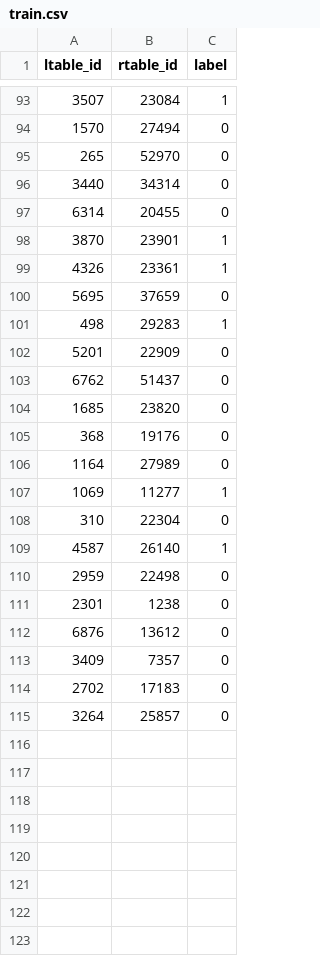
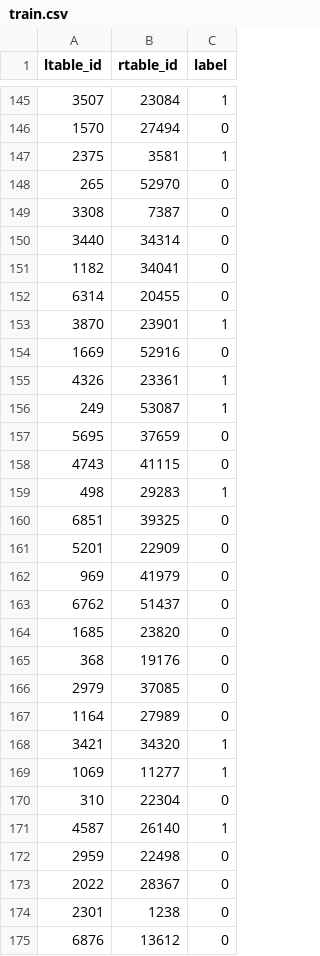
Before and after one commit to wodo96/Entity_Matching_Unsupervised, a CSV file: data/iTunes-Amazon_dirty/train.csv, drawn as a sheet; only a part is shown, gaps mark what is left out; the shorter side is filled out with more unchanged rows; the diff covers the shown part only; the diff names each change by its address in the sheet, - before the commit and + after, or states it on an @@ line.

```diff
--- a/data/iTunes-Amazon_dirty/train.csv
+++ b/data/iTunes-Amazon_dirty/train.csv
+row 147: 2375 | 3581 | 1
+row 149: 3308 | 7387 | 0
+row 151: 1182 | 34041 | 0
+row 154: 1669 | 52916 | 0
+row 156: 249 | 53087 | 1
+row 158: 4743 | 41115 | 0
+row 160: 6851 | 39325 | 0
+row 162: 969 | 41979 | 0
+row 166: 2979 | 37085 | 0
+row 168: 3421 | 34320 | 1
+row 173: 2022 | 28367 | 0
```
Also changed, not shown: 55 added rows elsewhere in this file, data/iTunes-Amazon_structured/train.csv, 13 other files.
